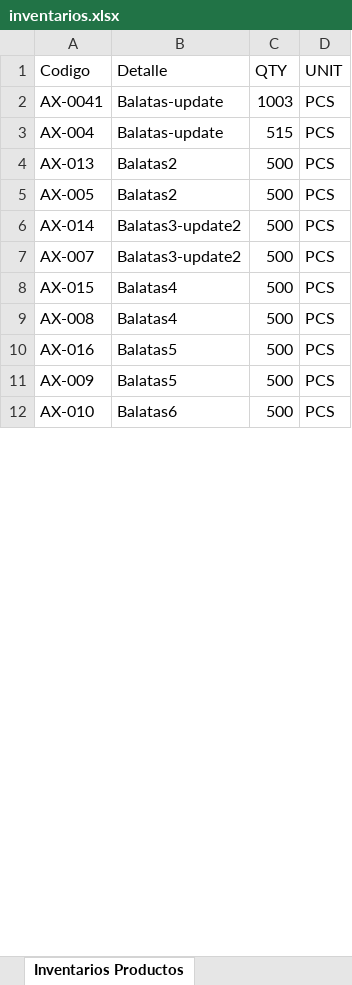
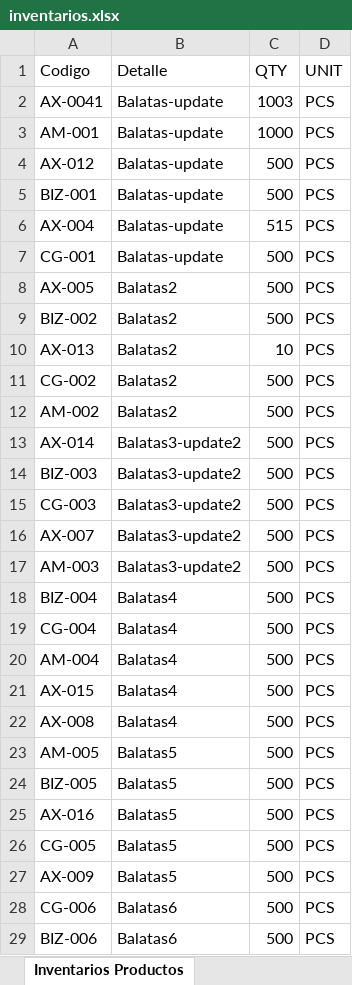
Before and after one commit to dvillarroel/GuessProject, an Excel workbook: reportes/inventarios.xlsx, sheet Inventarios Productos, drawn as a sheet; only a part is shown; the shorter side is filled out with more unchanged rows; values as stored, in another font and other column widths than the file's, no borders; addresses are those after the commit; the diff covers the shown part only; the diff names each change by its address in the sheet, - before the commit and + after, or states it on an @@ line.

```diff
--- a/reportes/inventarios.xlsx (sheet Inventarios Productos)
+++ b/reportes/inventarios.xlsx (sheet Inventarios Productos)
+row 3: AM-001 | Balatas-update | 1000 | PCS
+row 4: AX-012 | Balatas-update | 500 | PCS
+row 5: BIZ-001 | Balatas-update | 500 | PCS
-A7 (Codigo): AX-013
+A7 (Codigo): CG-001
-B7 (Detalle): Balatas2
+B7 (Detalle): Balatas-update
+row 9: BIZ-002 | Balatas2 | 500 | PCS
+row 10: AX-013 | Balatas2 | 10 | PCS
+row 11: CG-002 | Balatas2 | 500 | PCS
+row 12: AM-002 | Balatas2 | 500 | PCS
+row 14: BIZ-003 | Balatas3-update2 | 500 | PCS
+row 15: CG-003 | Balatas3-update2 | 500 | PCS
+row 17: AM-003 | Balatas3-update2 | 500 | PCS
+row 18: BIZ-004 | Balatas4 | 500 | PCS
+row 19: CG-004 | Balatas4 | 500 | PCS
+row 20: AM-004 | Balatas4 | 500 | PCS
+row 23: AM-005 | Balatas5 | 500 | PCS
+row 24: BIZ-005 | Balatas5 | 500 | PCS
+row 26: CG-005 | Balatas5 | 500 | PCS
+row 28: CG-006 | Balatas6 | 500 | PCS
+row 29: BIZ-006 | Balatas6 | 500 | PCS
```
Also changed, not shown: 5 added rows, 1 moved row and 1 edited cell elsewhere in this sheet, 17 other files.
